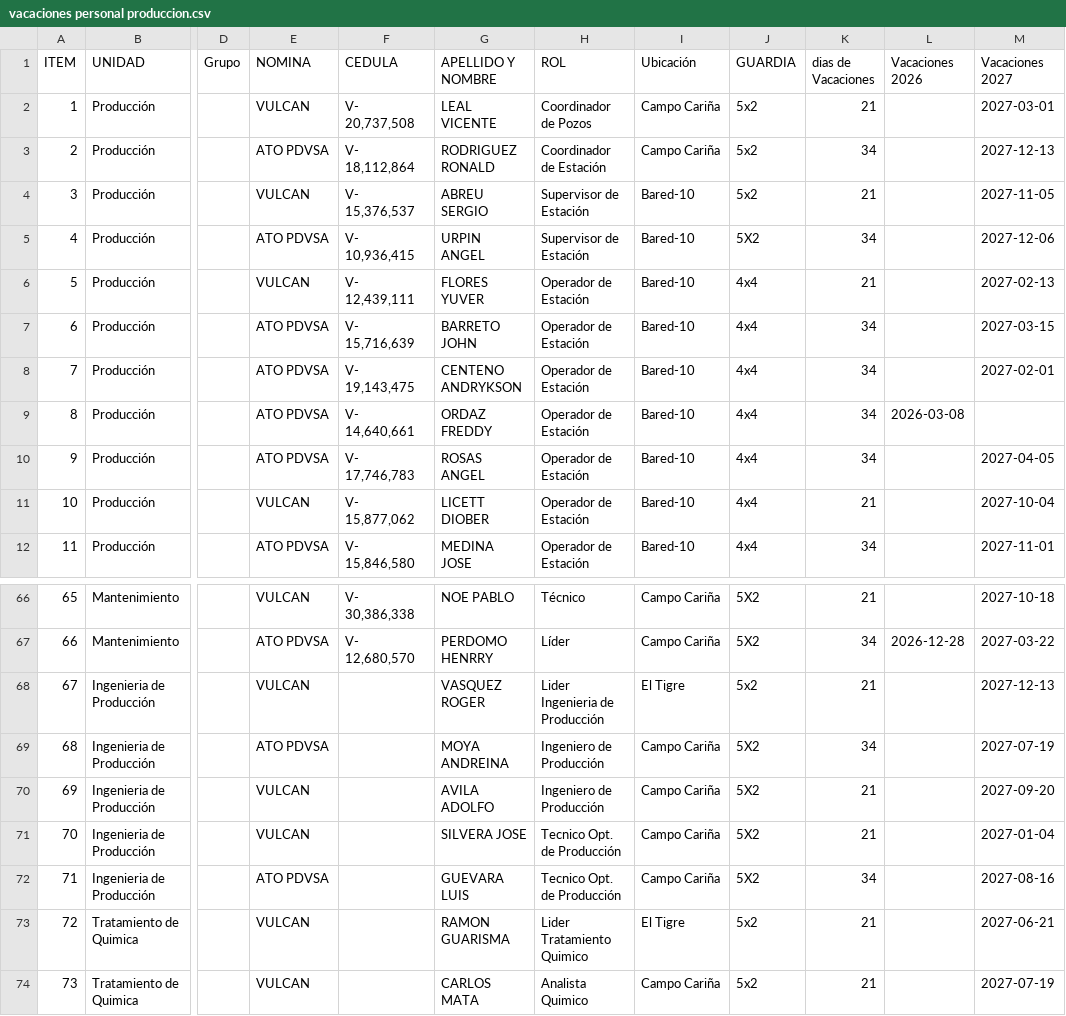
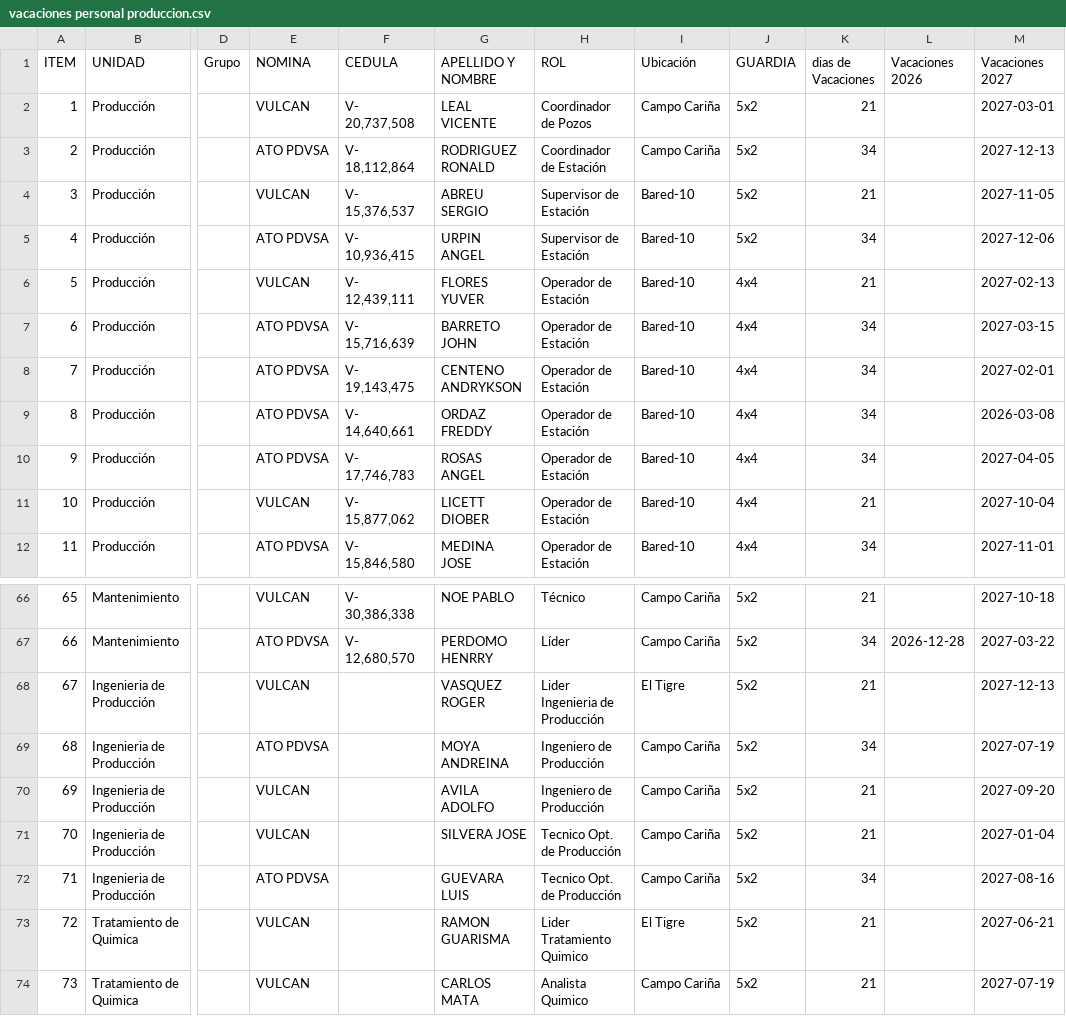
Before and after one commit to karlij/planificador-vacaciones, a CSV file: vacaciones personal produccion.csv, drawn as a sheet; only a part is shown, gaps mark what is left out; the diff covers the shown part only; the diff names each change by its address in the sheet, - before the commit and + after, or states it on an @@ line.

Commit message:
Update vacaciones personal produccion.csv

```diff
--- a/vacaciones personal produccion.csv
+++ b/vacaciones personal produccion.csv
-J5 (GUARDIA): 5X2
+J5 (GUARDIA): 5x2
-L9 (Vacaciones 2026): 2026-03-08
+L9 (Vacaciones 2026): (empty)
-M9 (Vacaciones 2027): (empty)
+M9 (Vacaciones 2027): 2026-03-08
-J66:J67 (GUARDIA): 5X2
+J66:J67 (GUARDIA): 5x2
-J69:J72 (GUARDIA): 5X2
+J69:J72 (GUARDIA): 5x2
```
Also changed, not shown: 27 edited cells elsewhere in this file.
